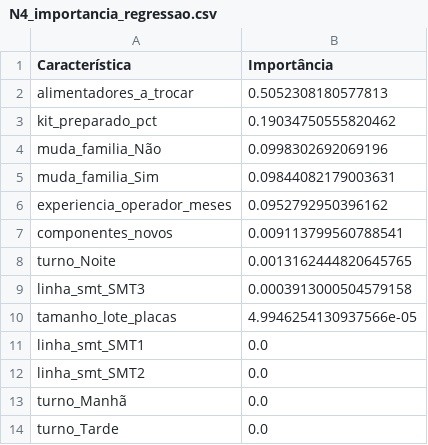
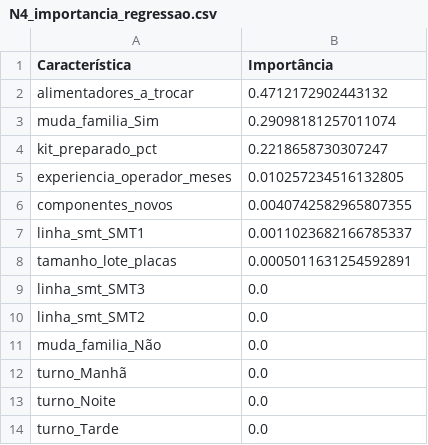
Before and after one commit to JulianaBallin/SMT-Changeover-Prediction, a CSV file: dataset/processed/N4_importancia_regressao.csv, drawn as a sheet.

```diff
--- a/dataset/processed/N4_importancia_regressao.csv
+++ b/dataset/processed/N4_importancia_regressao.csv
@@ -1,14 +1,14 @@
 Característica,Importância
-alimentadores_a_trocar,0.5052308180577813
-kit_preparado_pct,0.19034750555820462
-muda_familia_Não,0.0998302692069196
-muda_familia_Sim,0.09844082179003631
-experiencia_operador_meses,0.0952792950396162
-componentes_novos,0.009113799560788541
-turno_Noite,0.0013162444820645765
-linha_smt_SMT3,0.0003913000504579158
-tamanho_lote_placas,4.9946254130937566e-05
-linha_smt_SMT1,0.0
+alimentadores_a_trocar,0.4712172902443132
+muda_familia_Sim,0.29098181257011074
+kit_preparado_pct,0.2218658730307247
+experiencia_operador_meses,0.010257234516132805
+componentes_novos,0.0040742582965807355
+linha_smt_SMT1,0.0011023682166785337
+tamanho_lote_placas,0.0005011631254592891
+linha_smt_SMT3,0.0
 linha_smt_SMT2,0.0
+muda_familia_Não,0.0
 turno_Manhã,0.0
+turno_Noite,0.0
 turno_Tarde,0.0
```
Also changed, not shown: dataset/processed/N4_TrocaSMT_limpo.csv, dataset/processed/N4_classificacao_teste.csv, 15 other files.
